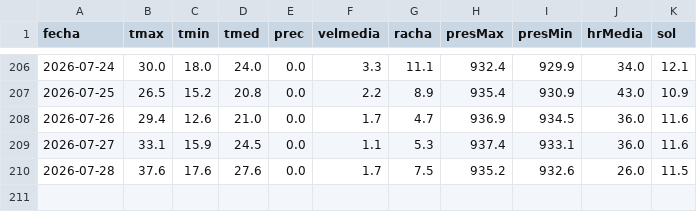
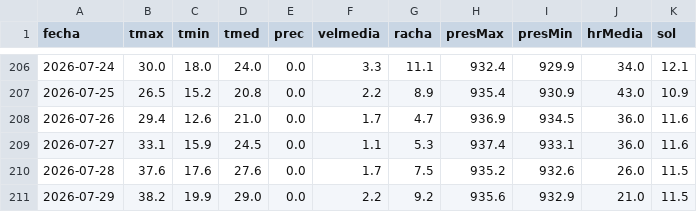
Before and after one commit to alvarocglez/visor_meteo, a CSV file: cache_anio_actual_2422_2026.csv, drawn as a sheet; only a part is shown, gaps mark what is left out; the diff names each change by its address in the sheet, - before the commit and + after, or states it on an @@ line.

```diff
--- a/cache_anio_actual_2422_2026.csv
+++ b/cache_anio_actual_2422_2026.csv
+row 211: 2026-07-29 | 38.2 | 19.9 | 29.0 | 0.0 | 2.2 | 9.2 | 935.6 | 932.9 | 21.0 | 11.5
```
Also changed, not shown: cache_observacion_2422.csv, 33 other files.
